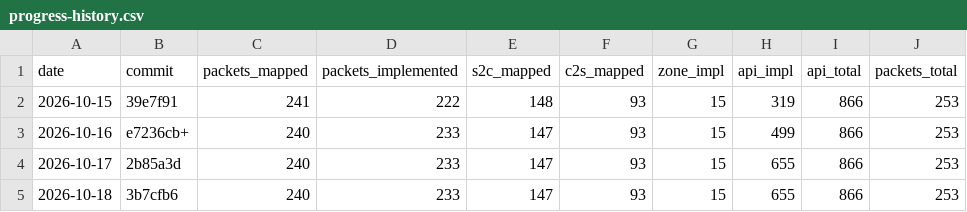
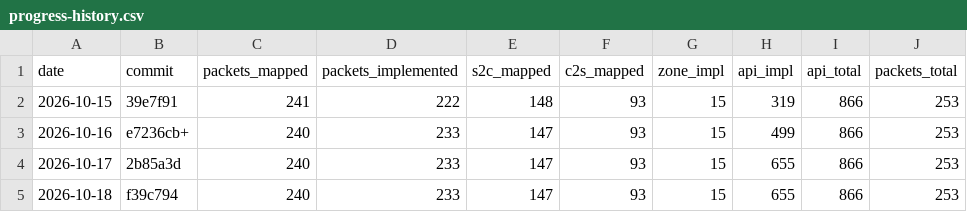
Before and after one commit to AlexPerrin/osrs-plugins-reverse, a CSV file: docs/progress-history.csv, drawn as a sheet.

```diff
--- a/docs/progress-history.csv
+++ b/docs/progress-history.csv
@@ -4,2 +4,2 @@ date,commit,packets_mapped,packets_implemented,s2c_mapped,c2s_mapped,zone_impl,a
 2026-10-17,2b85a3d,240,233,147,93,15,655,866,253
-2026-10-18,3b7cfb6,240,233,147,93,15,655,866,253
+2026-10-18,f39c794,240,233,147,93,15,655,866,253
```
Also changed, not shown: 2 other files.
